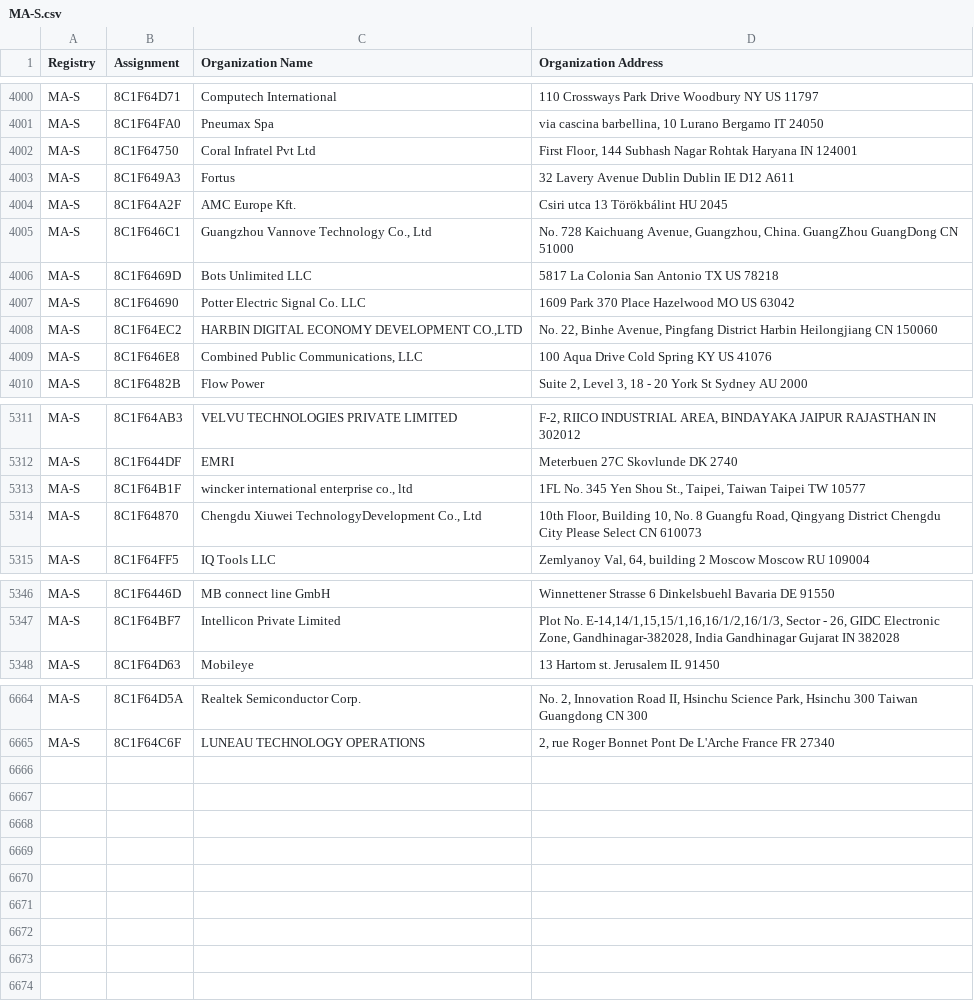
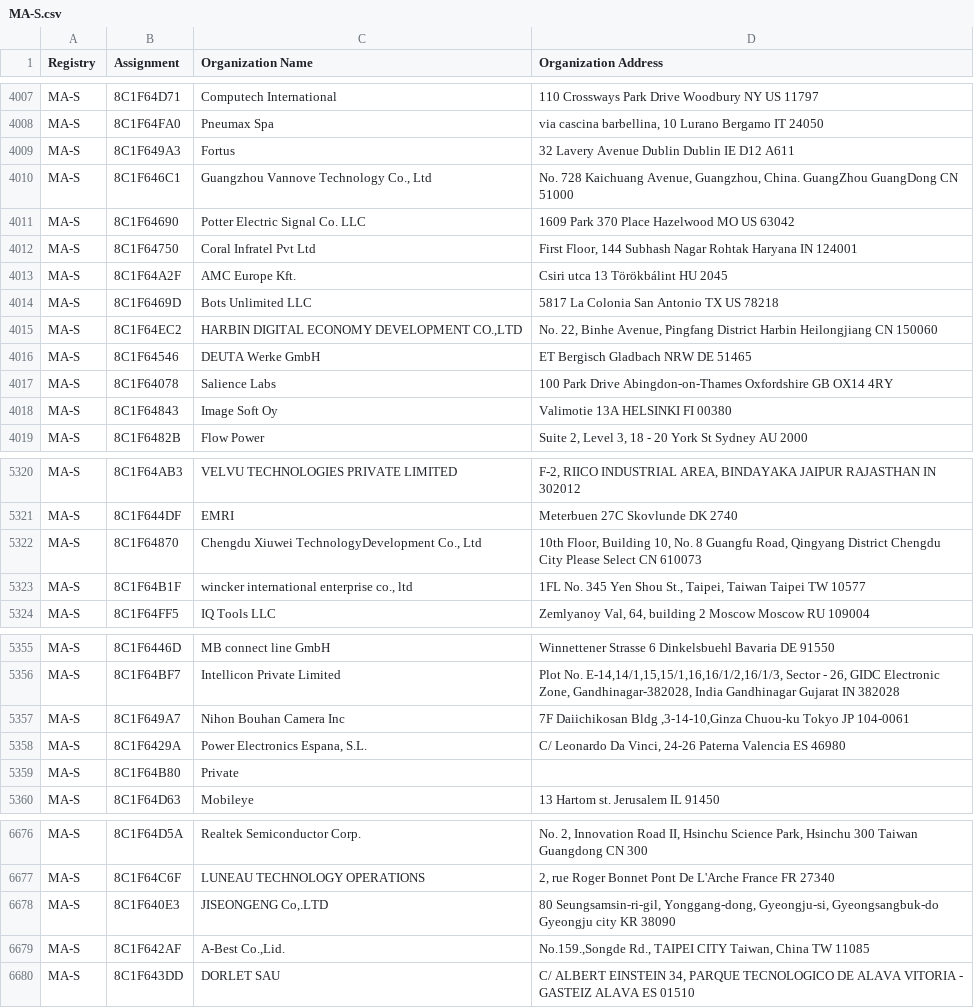
Before and after one commit to netdisco/upstream-sources, a CSV file: ieee/MA/MA-S.csv, drawn as a sheet; only a part is shown, gaps mark what is left out; the diff covers the shown part only.

```diff
--- a/ieee/MA/MA-S.csv
+++ b/ieee/MA/MA-S.csv
@@ -4001,10 +4008,12 @@ MA-S,8C1F64D71,Computech International,110 Crossways Park Drive Woodbury NY US 1
 MA-S,8C1F64FA0,Pneumax Spa,"via cascina barbellina, 10 Lurano Bergamo IT 24050 "
-MA-S,8C1F64750,Coral Infratel Pvt Ltd,"First Floor, 144 Subhash  Nagar Rohtak Haryana IN 124001 "
 MA-S,8C1F649A3,Fortus,32 Lavery Avenue Dublin Dublin IE D12 A611
-MA-S,8C1F64A2F,AMC Europe Kft.,Csiri utca 13 Törökbálint  HU 2045
 MA-S,8C1F646C1,"Guangzhou Vannove Technology Co., Ltd","No. 728 Kaichuang Avenue, Guangzhou, China. GuangZhou GuangDong CN 51000 "
-MA-S,8C1F6469D,Bots Unlimited LLC,5817 La Colonia San Antonio TX US 78218
 MA-S,8C1F64690,Potter Electric Signal Co. LLC,1609 Park 370 Place Hazelwood MO US 63042
+MA-S,8C1F64750,Coral Infratel Pvt Ltd,"First Floor, 144 Subhash  Nagar Rohtak Haryana IN 124001 "
+MA-S,8C1F64A2F,AMC Europe Kft.,Csiri utca 13 Törökbálint  HU 2045
+MA-S,8C1F6469D,Bots Unlimited LLC,5817 La Colonia San Antonio TX US 78218
 MA-S,8C1F64EC2,"HARBIN DIGITAL ECONOMY DEVELOPMENT CO.,LTD","No. 22, Binhe Avenue, Pingfang District Harbin Heilongjiang CN 150060 "
-MA-S,8C1F646E8,"Combined Public Communications, LLC",100 Aqua Drive Cold Spring KY US 41076
+MA-S,8C1F64546,DEUTA Werke GmbH,ET Bergisch Gladbach NRW DE 51465
+MA-S,8C1F64078,Salience Labs,100 Park Drive Abingdon-on-Thames Oxfordshire GB OX14 4RY
+MA-S,8C1F64843,Image Soft Oy,Valimotie 13A HELSINKI  FI 00380
 MA-S,8C1F6482B,Flow Power,"Suite 2, Level 3, 18 - 20 York St Sydney  AU 2000 "
@@ -5312,4 +5321,4 @@ MA-S,8C1F64AB3,VELVU TECHNOLOGIES PRIVATE LIMITED,"F-2, RIICO INDUSTRIAL AREA, B
 MA-S,8C1F644DF,EMRI,Meterbuen 27C Skovlunde  DK 2740
-MA-S,8C1F64B1F,"wincker international enterprise co., ltd","1FL No. 345 Yen Shou St., Taipei, Taiwan Taipei  TW 10577 "
 MA-S,8C1F64870,"Chengdu Xiuwei TechnologyDevelopment Co., Ltd","10th Floor, Building 10, No. 8 Guangfu Road, Qingyang District Chengdu City Please Select CN 610073 "
+MA-S,8C1F64B1F,"wincker international enterprise co., ltd","1FL No. 345 Yen Shou St., Taipei, Taiwan Taipei  TW 10577 "
 MA-S,8C1F64FF5,IQ Tools LLC,"Zemlyanoy Val, 64, building 2 Moscow Moscow RU 109004 "
@@ -5347,2 +5356,5 @@ MA-S,8C1F6446D,MB connect line GmbH,Winnettener Strasse 6 Dinkelsbuehl Bavaria D
 MA-S,8C1F64BF7,Intellicon Private Limited,"Plot No. E-14,14/1,15,15/1,16,16/1/2,16/1/3, Sector - 26, GIDC Electronic Zone, Gandhinagar-382028, India Gandhinagar Gujarat IN 382028 "
+MA-S,8C1F649A7,Nihon Bouhan Camera Inc,"7F Daiichikosan Bldg ,3-14-10,Ginza Chuou-ku Tokyo JP 104-0061 "
+MA-S,8C1F6429A,"Power Electronics Espana, S.L.","C/ Leonardo Da Vinci, 24-26  Paterna Valencia ES 46980 "
+MA-S,8C1F64B80,Private,
 MA-S,8C1F64D63,Mobileye,13 Hartom st. Jerusalem  IL 91450
@@ -6665 +6677,4 @@ MA-S,8C1F64D5A,Realtek Semiconductor Corp.,"No. 2, Innovation Road II, Hsinchu S
 MA-S,8C1F64C6F,LUNEAU TECHNOLOGY OPERATIONS,"2, rue Roger Bonnet Pont De L'Arche France FR 27340 "
+MA-S,8C1F640E3,"JISEONGENG Co,.LTD","80 Seungsamsin-ri-gil, Yonggang-dong, Gyeongju-si, Gyeongsangbuk-do Gyeongju city  KR 38090 "
+MA-S,8C1F642AF,"A-Best Co.,Lid.","No.159.,Songde Rd., TAIPEI CITY Taiwan, China TW 11085 "
+MA-S,8C1F643DD,DORLET SAU,"C/ ALBERT EINSTEIN 34, PARQUE TECNOLOGICO DE ALAVA VITORIA - GASTEIZ ALAVA ES 01510 "
```
Also changed, not shown: 7 added rows and 36 moved rows elsewhere in this file, ieee/MA/MA-M.csv, 5 other files.
